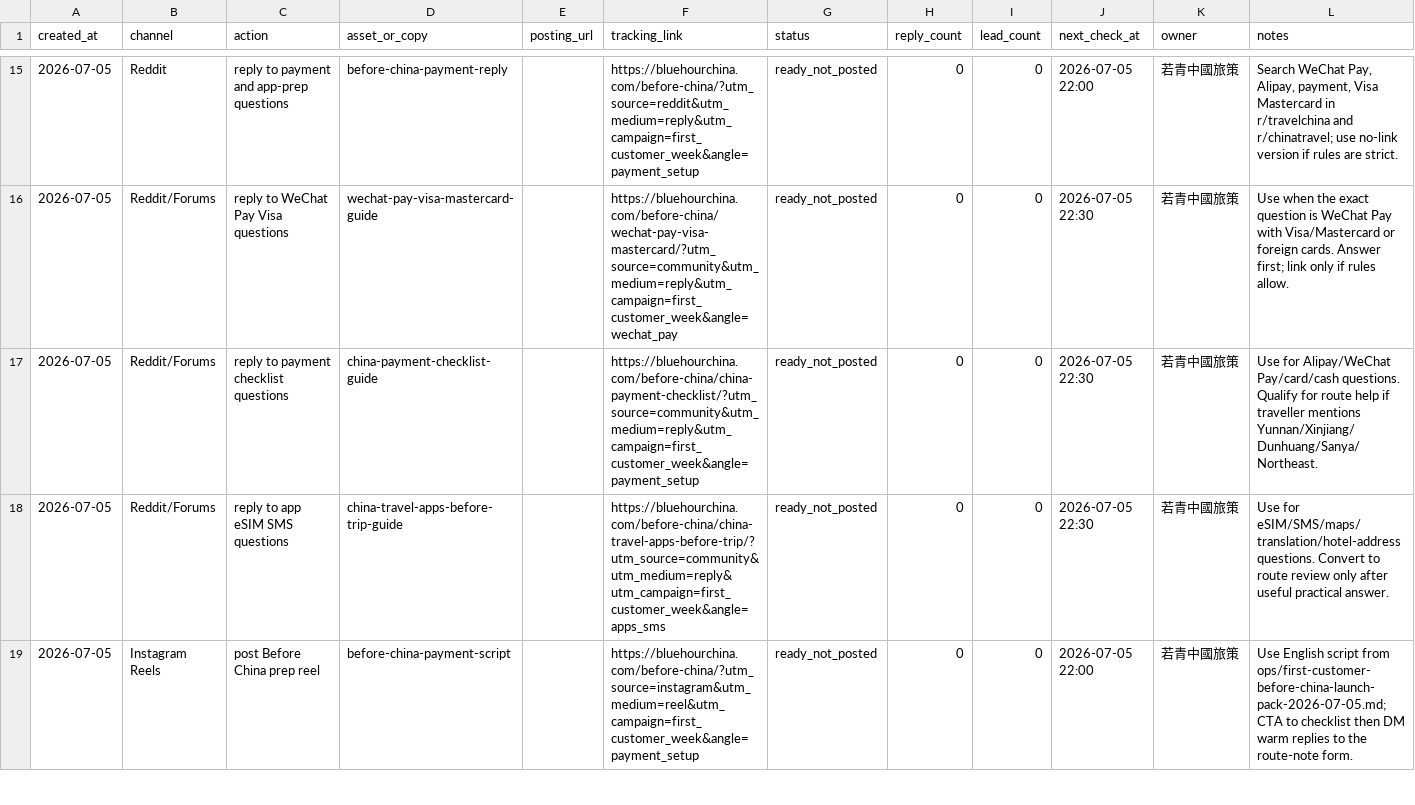
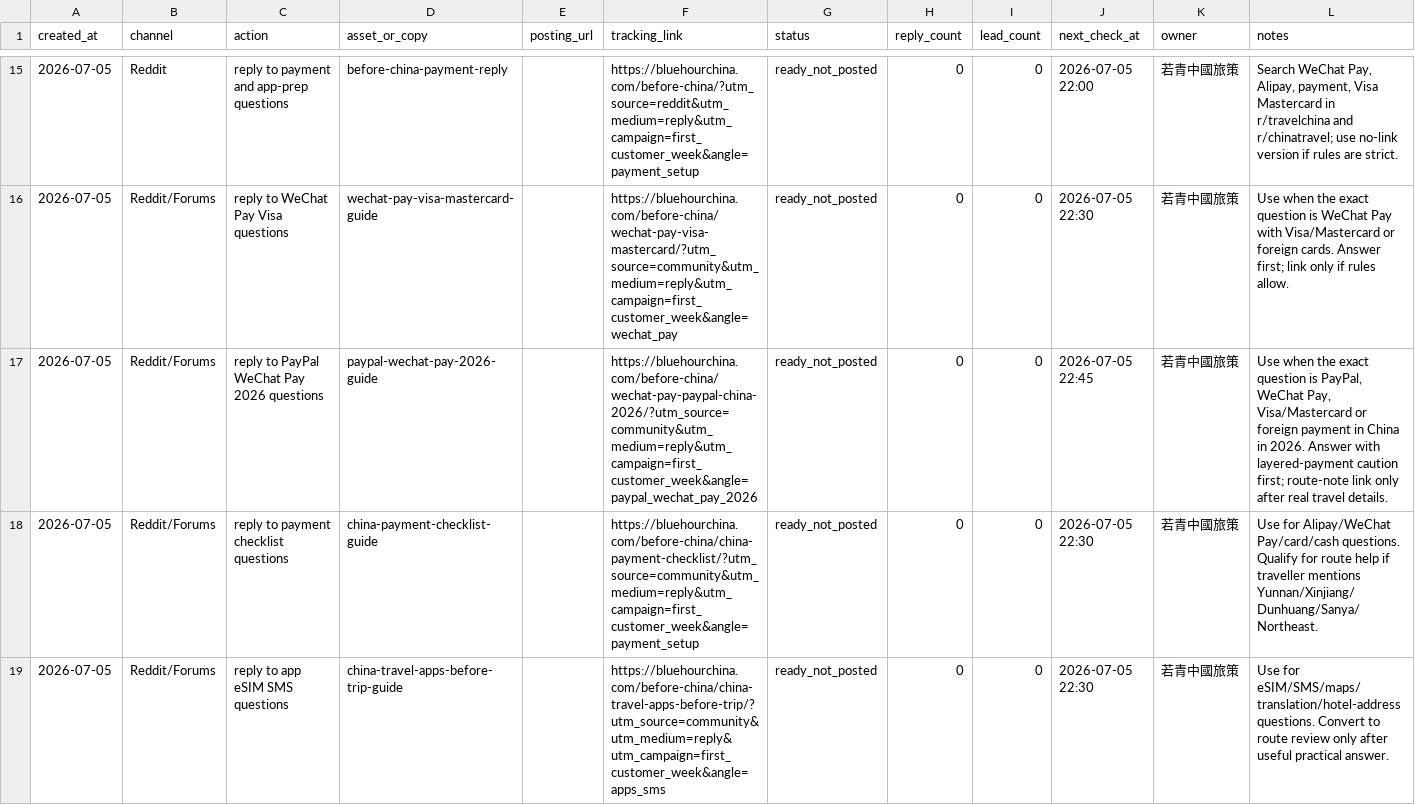
Before and after one commit to bluehourchina/bluehourchina.com, a CSV file: ops/first-customer-execution-log-2026-07-05.csv, drawn as a sheet; only a part is shown, gaps mark what is left out; the shorter side is filled out with more unchanged rows.

Commit message:
Add 2026 payment lead entry

```diff
--- a/ops/first-customer-execution-log-2026-07-05.csv
+++ b/ops/first-customer-execution-log-2026-07-05.csv
@@ -16,2 +16,3 @@ created_at,channel,action,asset_or_copy,posting_url,tracking_link,status,reply_c
 2026-07-05,Reddit/Forums,reply to WeChat Pay Visa questions,wechat-pay-visa-mastercard-guide,,"https://bluehourchina.com/before-china/wechat-pay-visa-mastercard/?utm_source=community&utm_medium=reply&utm_campaign=first_customer_week&angle=wechat_pay",ready_not_posted,0,0,2026-07-05 22:30,若青中國旅策,"Use when the exact question is WeChat Pay with Visa/Mastercard or foreign cards. Answer first; link only if rules allow."
+2026-07-05,Reddit/Forums,reply to PayPal WeChat Pay 2026 questions,paypal-wechat-pay-2026-guide,,"https://bluehourchina.com/before-china/wechat-pay-paypal-china-2026/?utm_source=community&utm_medium=reply&utm_campaign=first_customer_week&angle=paypal_wechat_pay_2026",ready_not_posted,0,0,2026-07-05 22:45,若青中國旅策,"Use when the exact question is PayPal, WeChat Pay, Visa/Mastercard or foreign payment in China in 2026. Answer with layered-payment caution first; route-note link only after real travel details."
 2026-07-05,Reddit/Forums,reply to payment checklist questions,china-payment-checklist-guide,,"https://bluehourchina.com/before-china/china-payment-checklist/?utm_source=community&utm_medium=reply&utm_campaign=first_customer_week&angle=payment_setup",ready_not_posted,0,0,2026-07-05 22:30,若青中國旅策,"Use for Alipay/WeChat Pay/card/cash questions. Qualify for route help if traveller mentions Yunnan/Xinjiang/Dunhuang/Sanya/Northeast."
```
Also changed, not shown: 12 other files.
